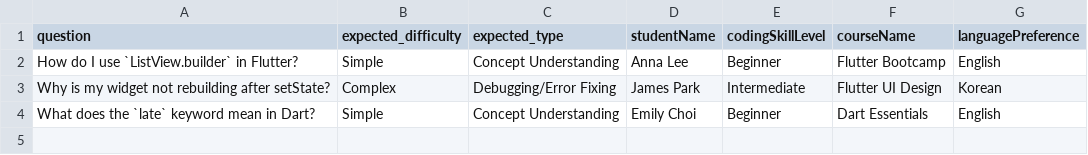
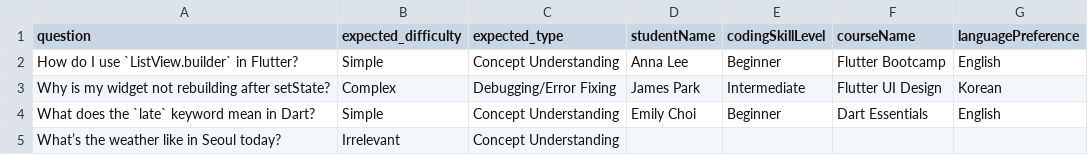
Before and after one commit to gimjungwook/microlearnable_chatbot, a CSV file: genkit_classifier/questions.csv, drawn as a sheet; the diff names each change by its address in the sheet, - before the commit and + after, or states it on an @@ line.

Commit message:
Fixed to result irrelevant questions correctly

```diff
--- a/genkit_classifier/questions.csv
+++ b/genkit_classifier/questions.csv
+row 5: What’s the weather like in Seoul today? | Irrelevant | Concept Understanding
```
Also changed, not shown: 5 other files.
